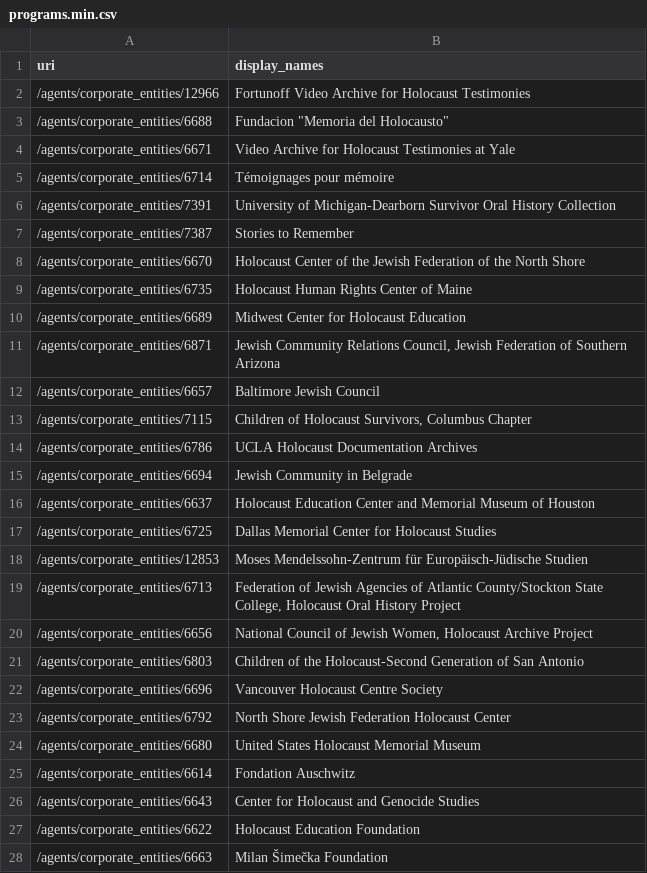
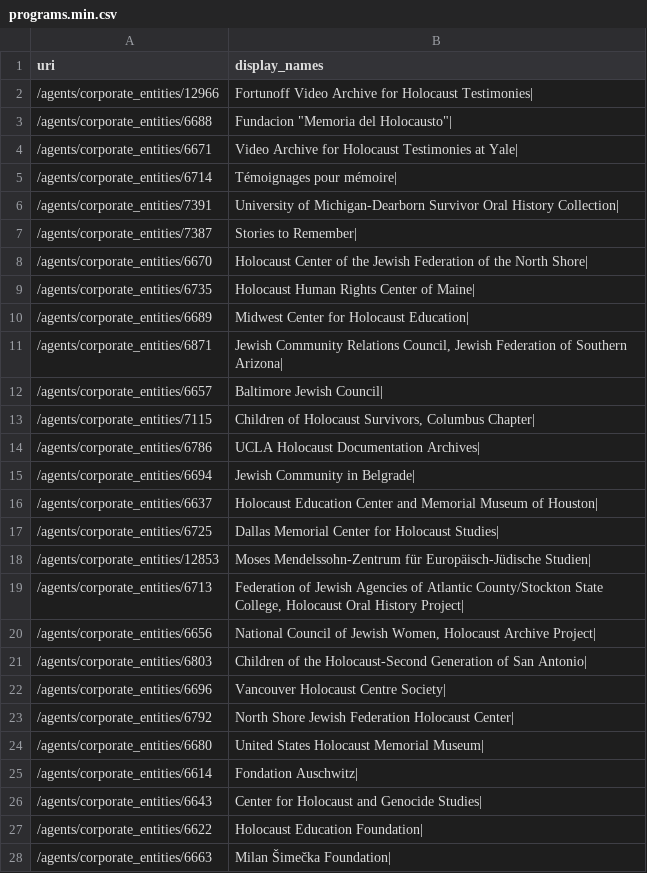
Before and after one commit to malipetek/metadash2, a CSV file: src/Data/csv/programs.min.csv, drawn as a sheet; only a part is shown; the diff covers the shown part only.

```diff
--- a/src/Data/csv/programs.min.csv
+++ b/src/Data/csv/programs.min.csv
@@ -1,28 +1,28 @@
 uri,display_names
-/agents/corporate_entities/12966,Fortunoff Video Archive for Holocaust Testimonies
-/agents/corporate_entities/6688,"Fundacion ""Memoria del Holocausto"""
-/agents/corporate_entities/6671,Video Archive for Holocaust Testimonies at Yale
-/agents/corporate_entities/6714,Témoignages pour mémoire
-/agents/corporate_entities/7391,University of Michigan-Dearborn Survivor Oral History Collection
-/agents/corporate_entities/7387,Stories to Remember
-/agents/corporate_entities/6670,Holocaust Center of the Jewish Federation of the North Shore
-/agents/corporate_entities/6735,Holocaust Human Rights Center of Maine
-/agents/corporate_entities/6689,Midwest Center for Holocaust Education
-/agents/corporate_entities/6871,"Jewish Community Relations Council, Jewish Federation of Southern Arizona"
-/agents/corporate_entities/6657,Baltimore Jewish Council
-/agents/corporate_entities/7115,"Children of Holocaust Survivors, Columbus Chapter"
-/agents/corporate_entities/6786,UCLA Holocaust Documentation Archives
-/agents/corporate_entities/6694,Jewish Community in Belgrade
-/agents/corporate_entities/6637,Holocaust Education Center and Memorial Museum of Houston
-/agents/corporate_entities/6725,Dallas Memorial Center for Holocaust Studies
-/agents/corporate_entities/12853,Moses Mendelssohn-Zentrum für Europäisch-Jüdische Studien
-/agents/corporate_entities/6713,"Federation of Jewish Agencies of Atlantic County/Stockton State College, Holocaust Oral History Project"
-/agents/corporate_entities/6656,"National Council of Jewish Women, Holocaust Archive Project"
-/agents/corporate_entities/6803,Children of the Holocaust-Second Generation of San Antonio
-/agents/corporate_entities/6696,Vancouver Holocaust Centre Society
-/agents/corporate_entities/6792,North Shore Jewish Federation Holocaust Center
-/agents/corporate_entities/6680,United States Holocaust Memorial Museum
-/agents/corporate_entities/6614,Fondation Auschwitz
-/agents/corporate_entities/6643,Center for Holocaust and Genocide Studies
-/agents/corporate_entities/6622,Holocaust Education Foundation
-/agents/corporate_entities/6663,Milan Šimečka Foundation
+/agents/corporate_entities/12966,Fortunoff Video Archive for Holocaust Testimonies|
+/agents/corporate_entities/6688,"Fundacion ""Memoria del Holocausto""|"
+/agents/corporate_entities/6671,Video Archive for Holocaust Testimonies at Yale|
+/agents/corporate_entities/6714,Témoignages pour mémoire|
+/agents/corporate_entities/7391,University of Michigan-Dearborn Survivor Oral History Collection|
+/agents/corporate_entities/7387,Stories to Remember|
+/agents/corporate_entities/6670,Holocaust Center of the Jewish Federation of the North Shore|
+/agents/corporate_entities/6735,Holocaust Human Rights Center of Maine|
+/agents/corporate_entities/6689,Midwest Center for Holocaust Education|
+/agents/corporate_entities/6871,"Jewish Community Relations Council, Jewish Federation of Southern Arizona|"
+/agents/corporate_entities/6657,Baltimore Jewish Council|
+/agents/corporate_entities/7115,"Children of Holocaust Survivors, Columbus Chapter|"
+/agents/corporate_entities/6786,UCLA Holocaust Documentation Archives|
+/agents/corporate_entities/6694,Jewish Community in Belgrade|
+/agents/corporate_entities/6637,Holocaust Education Center and Memorial Museum of Houston|
+/agents/corporate_entities/6725,Dallas Memorial Center for Holocaust Studies|
+/agents/corporate_entities/12853,Moses Mendelssohn-Zentrum für Europäisch-Jüdische Studien|
+/agents/corporate_entities/6713,"Federation of Jewish Agencies of Atlantic County/Stockton State College, Holocaust Oral History Project|"
+/agents/corporate_entities/6656,"National Council of Jewish Women, Holocaust Archive Project|"
+/agents/corporate_entities/6803,Children of the Holocaust-Second Generation of San Antonio|
+/agents/corporate_entities/6696,Vancouver Holocaust Centre Society|
+/agents/corporate_entities/6792,North Shore Jewish Federation Holocaust Center|
+/agents/corporate_entities/6680,United States Holocaust Memorial Museum|
+/agents/corporate_entities/6614,Fondation Auschwitz|
+/agents/corporate_entities/6643,Center for Holocaust and Genocide Studies|
+/agents/corporate_entities/6622,Holocaust Education Foundation|
+/agents/corporate_entities/6663,Milan Šimečka Foundation|
```
Also changed, not shown: 17 edited cells elsewhere in this file, src/Data/csv/agents.min.csv, src/Data/csv/interviewers.7.min.csv, 49 other files.
